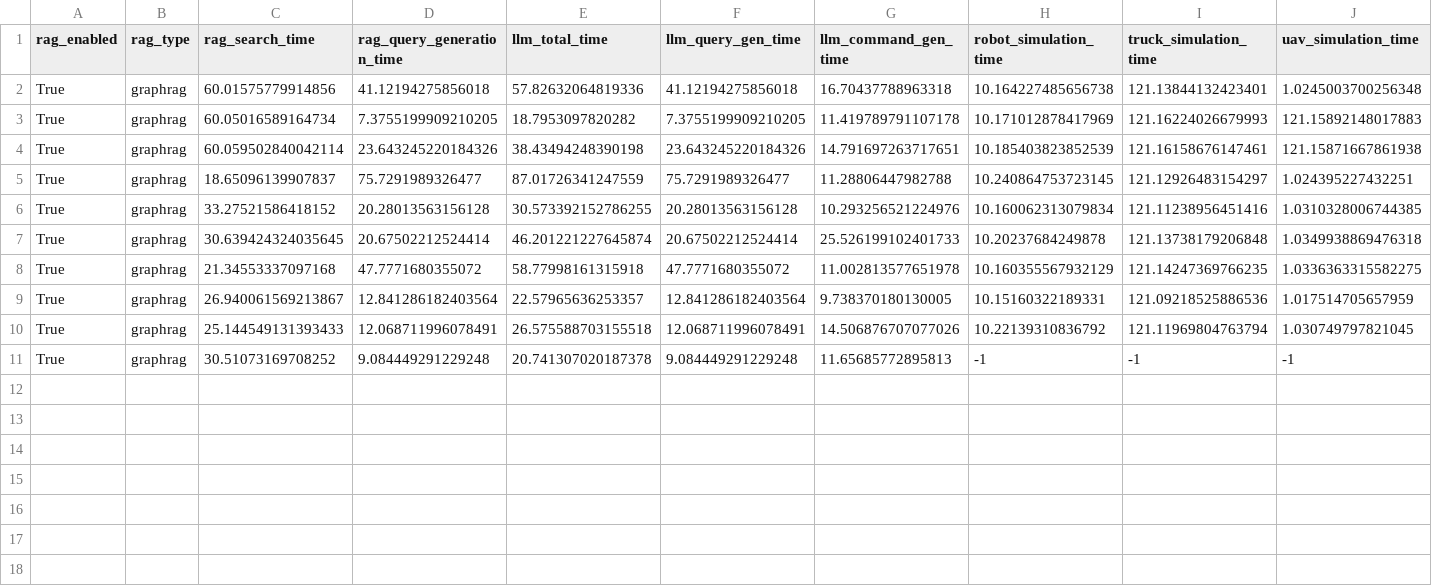
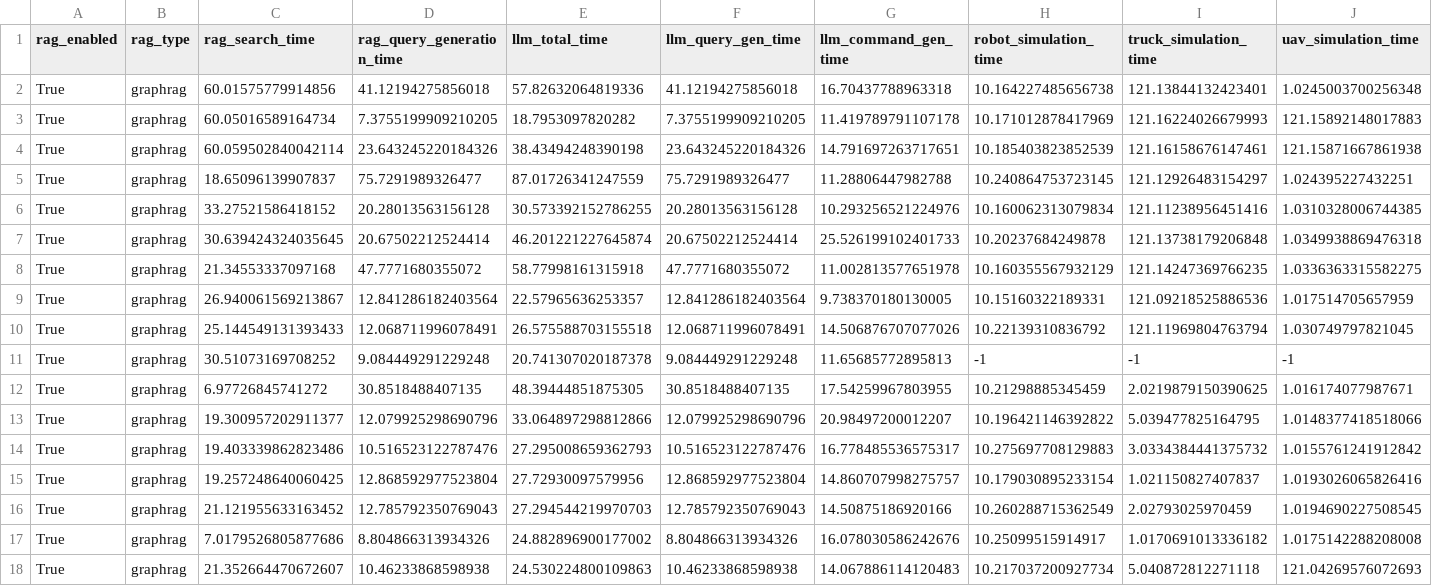
Before and after one commit to vivian-prog/MultiAgent-Logistics-RAG, a CSV file: experiments/results/comparison_baseline_metrics.csv, drawn as a sheet; only a part is shown; rows hold the shown columns only; the diff names each change by its address in the sheet, - before the commit and + after, or states it on an @@ line.

```diff
--- a/experiments/results/comparison_baseline_metrics.csv
+++ b/experiments/results/comparison_baseline_metrics.csv
+row 12: True | graphrag | 6.97726845741272 | 30.8518488407135 | 48.39444851875305 | 30.8518488407135 | 17.54259967803955 | 10.21298885345459 | 2.0219879150390625 | 1.016174077987671
+row 13: True | graphrag | 19.300957202911377 | 12.079925298690796 | 33.064897298812866 | 12.079925298690796 | 20.98497200012207 | 10.196421146392822 | 5.039477825164795 | 1.0148377418518066
+row 14: True | graphrag | 19.403339862823486 | 10.516523122787476 | 27.295008659362793 | 10.516523122787476 | 16.778485536575317 | 10.275697708129883 | 3.0334384441375732 | 1.0155761241912842
+row 15: True | graphrag | 19.257248640060425 | 12.868592977523804 | 27.72930097579956 | 12.868592977523804 | 14.860707998275757 | 10.179030895233154 | 1.021150827407837 | 1.0193026065826416
+row 16: True | graphrag | 21.121955633163452 | 12.785792350769043 | 27.294544219970703 | 12.785792350769043 | 14.50875186920166 | 10.260288715362549 | 2.02793025970459 | 1.0194690227508545
+row 17: True | graphrag | 7.0179526805877686 | 8.804866313934326 | 24.882896900177002 | 8.804866313934326 | 16.078030586242676 | 10.25099515914917 | 1.0170691013336182 | 1.0175142288208008
+row 18: True | graphrag | 21.352664470672607 | 10.46233868598938 | 24.530224800109863 | 10.46233868598938 | 14.067886114120483 | 10.217037200927734 | 5.040872812271118 | 121.04269576072693
```
Also changed, not shown: experiments/results/ablation_graphrag_metrics.csv, experiments/results/ablation_no_rag_metrics.csv, 36 other files.
